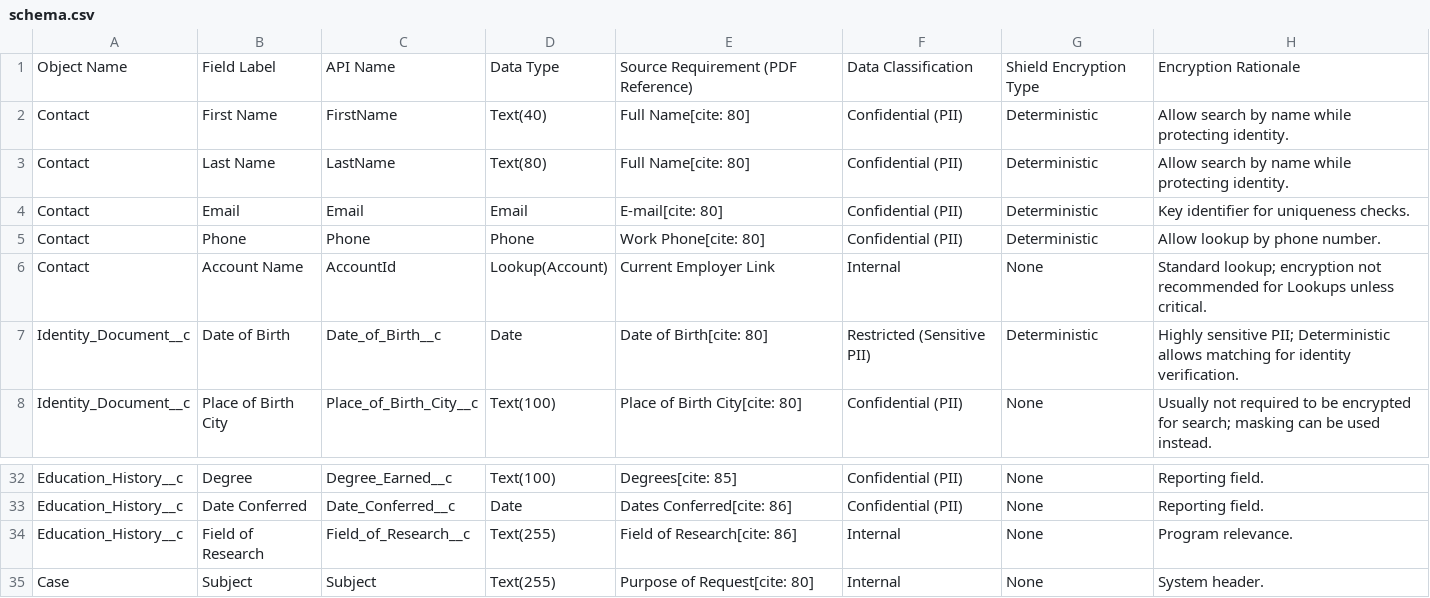
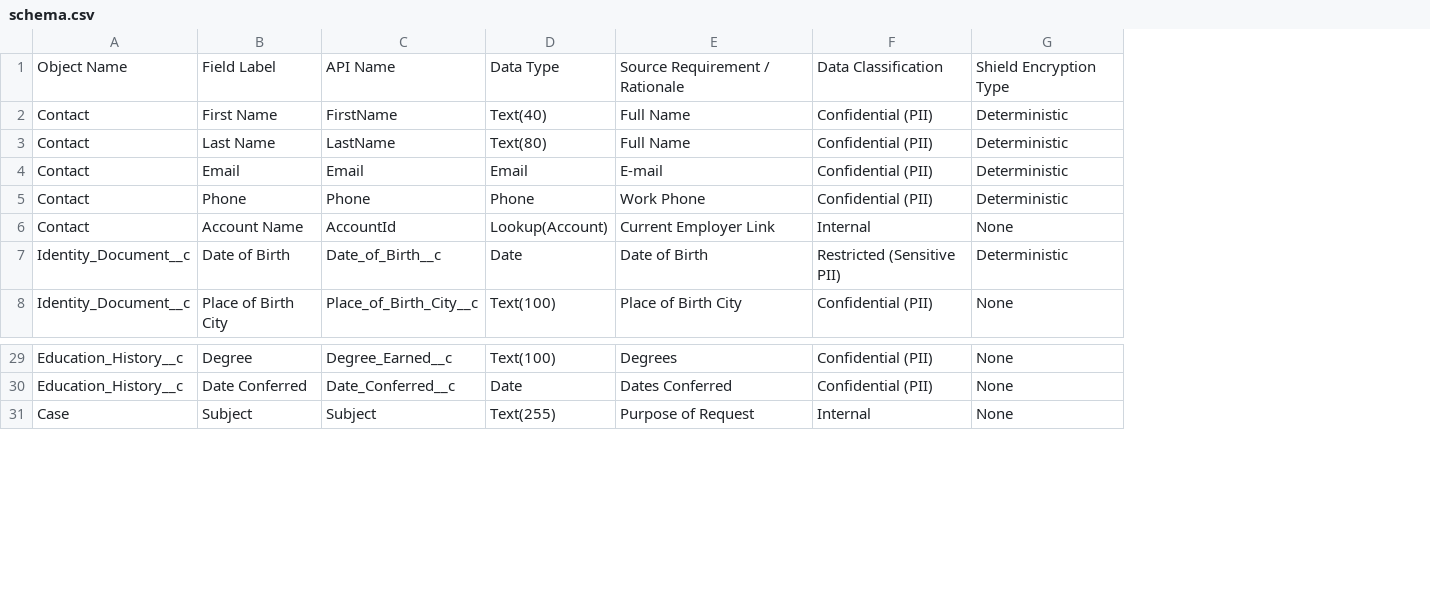
Before and after one commit to CodeCommands/Medforce-India-App, a CSV file: schema.csv, drawn as a sheet; only a part is shown, gaps mark what is left out; removed rows and columns are numbered as before the commit, all else as after; the diff covers the shown part only; the diff names each change by its address in the sheet, - before the commit and + after, or states it on an @@ line.

Commit message:
Revise schema.csv with new fields and classifications
Updated schema.csv to include new fields and revised data classifications.

```diff
--- a/schema.csv
+++ b/schema.csv
-column E, rows 1-8: Source Requirement (PDF Reference) | Full Name[cite: 80] | Full Name[cite: 80] | E-mail[cite: 80] | Work Phone[cite: 80] | Current Employer Link | Date of Birth[cite: 80] | Place of Birth City[cite: 80]; rows 32-33: Degrees[cite: 85] | Dates Conferred[cite: 86]; row 35: Purpose of Request[cite: 80]
+column E, rows 1-8: Source Requirement / Rationale | Full Name | Full Name | E-mail | Work Phone | Current Employer Link | Date of Birth | Place of Birth City; rows 29-31: Degrees | Dates Conferred | Purpose of Request
-column H, rows 1-8: Encryption Rationale | Allow search by name while protecting identity. | Allow search by name while protecting identity. | Key identifier for uniqueness checks. | Allow lookup by phone number. | Standard lookup; encryption not recommended for Lookups unless critical. | Highly sensitive PII; Deterministic allows matching for identity verification. | Usually not required to be encrypted for search; masking can be used instead.; rows 32-33: Reporting field. | Reporting field.; row 35: System header.
-row 34: Education_History__c | Field of Research | Field_of_Research__c | Text(255) | Field of Research[cite: 86] | Internal | None | Program relevance.
```
Also changed, not shown: 5 added rows and 7 removed rows elsewhere in this file.
